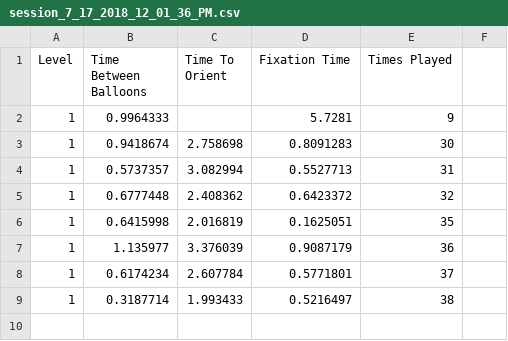
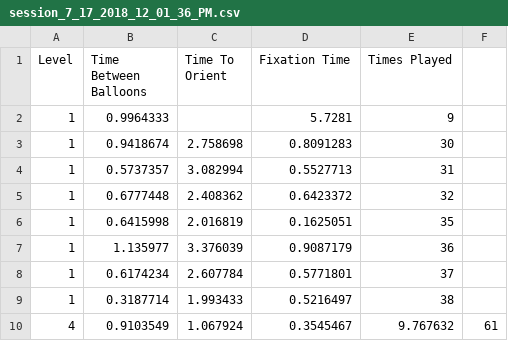
Before and after one commit to JarrettKoran/toddlerCircus, a CSV file: circusGame/Assets/CSVLogs/session_7_17_2018_12_01_36_PM.csv, drawn as a sheet; the diff names each change by its address in the sheet, - before the commit and + after, or states it on an @@ line.

```diff
--- a/circusGame/Assets/CSVLogs/session_7_17_2018_12_01_36_PM.csv
+++ b/circusGame/Assets/CSVLogs/session_7_17_2018_12_01_36_PM.csv
+row 10: 4 | 0.9103549 | 1.067924 | 0.3545467 | 9.767632 | 61
```
Also changed, not shown: 35 other files.
